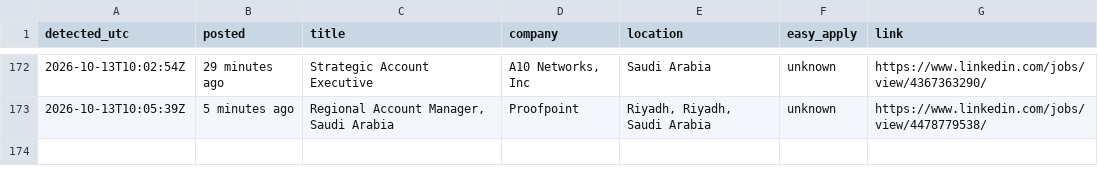
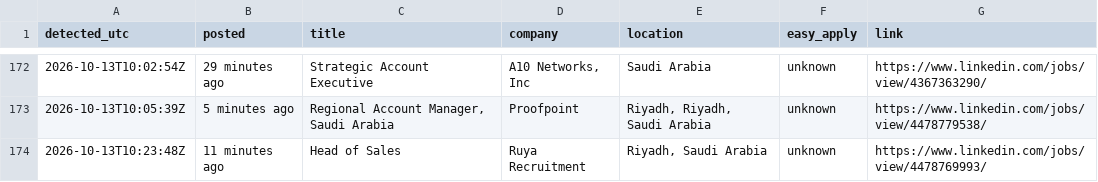
Before and after one commit to Refaatahmed47/linkedin-job-alert, a CSV file: jobs.csv, drawn as a sheet; only a part is shown, gaps mark what is left out.

```diff
--- a/jobs.csv
+++ b/jobs.csv
@@ -173 +173,2 @@ detected_utc,posted,title,company,location,easy_apply,link
 2026-10-13T10:05:39Z,5 minutes ago,"Regional Account Manager, Saudi Arabia",Proofpoint,"Riyadh, Riyadh, Saudi Arabia",unknown,https://www.linkedin.com/jobs/view/4478779538/
+2026-10-13T10:23:48Z,11 minutes ago,Head of Sales,Ruya Recruitment,"Riyadh, Saudi Arabia",unknown,https://www.linkedin.com/jobs/view/4478769993/
```
Also changed, not shown: 2 other files.
